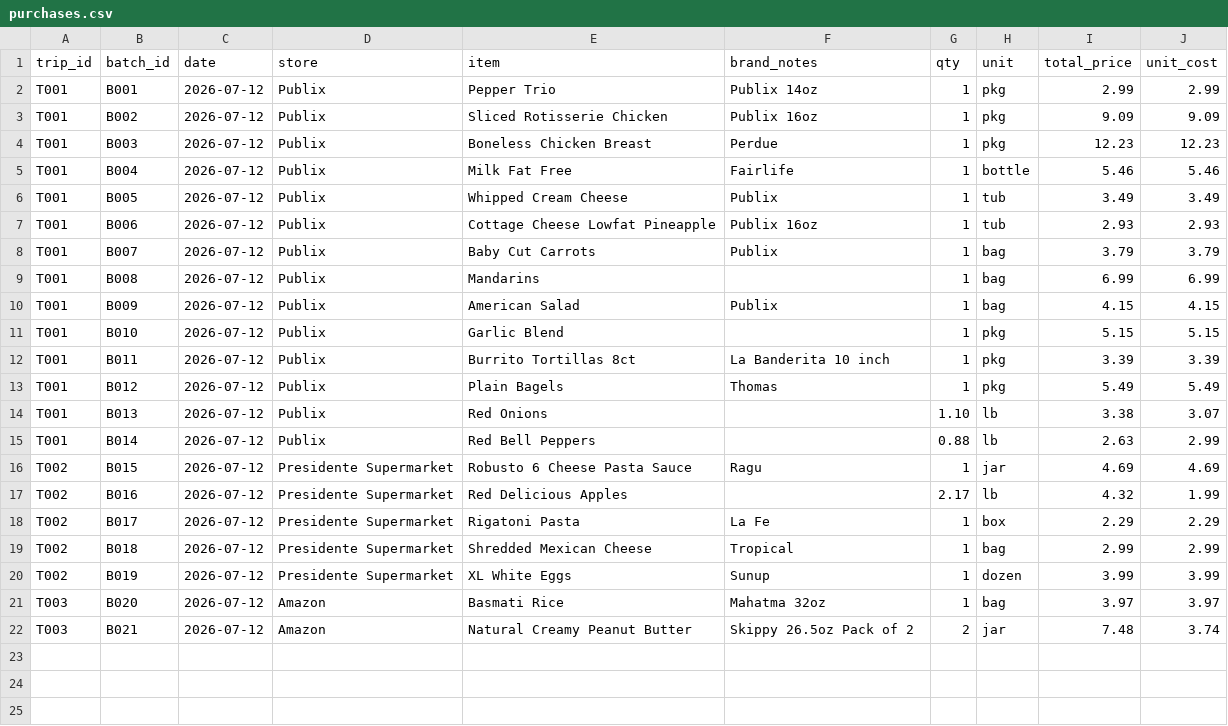
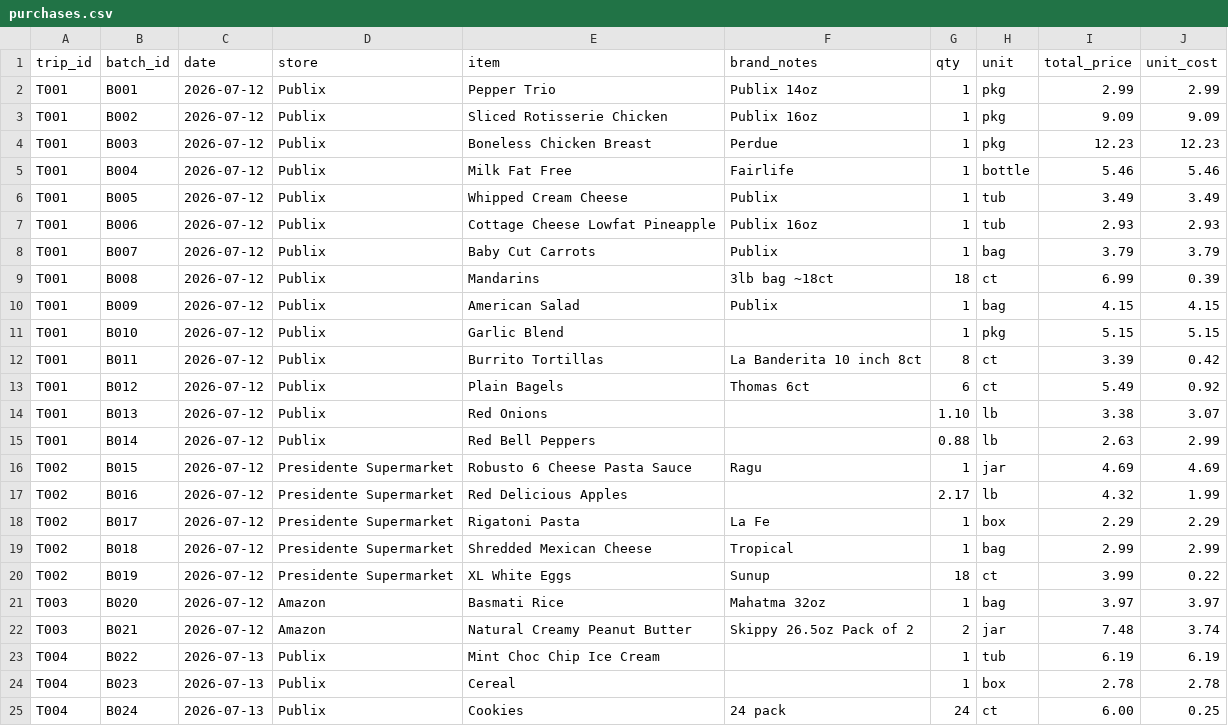
Before and after one commit to 5arjun/grocery-tracker, a CSV file: docs/data/purchases.csv, drawn as a sheet.

```diff
--- a/docs/data/purchases.csv
+++ b/docs/data/purchases.csv
@@ -8,7 +8,7 @@ T001,B006,2026-07-12,Publix,Cottage Cheese Lowfat Pineapple,Publix 16oz,1,tub,2.
 T001,B007,2026-07-12,Publix,Baby Cut Carrots,Publix,1,bag,3.79,3.79
-T001,B008,2026-07-12,Publix,Mandarins,,1,bag,6.99,6.99
+T001,B008,2026-07-12,Publix,Mandarins,3lb bag ~18ct,18,ct,6.99,0.39
 T001,B009,2026-07-12,Publix,American Salad,Publix,1,bag,4.15,4.15
 T001,B010,2026-07-12,Publix,Garlic Blend,,1,pkg,5.15,5.15
-T001,B011,2026-07-12,Publix,Burrito Tortillas 8ct,La Banderita 10 inch,1,pkg,3.39,3.39
-T001,B012,2026-07-12,Publix,Plain Bagels,Thomas,1,pkg,5.49,5.49
+T001,B011,2026-07-12,Publix,Burrito Tortillas,La Banderita 10 inch 8ct,8,ct,3.39,0.42
+T001,B012,2026-07-12,Publix,Plain Bagels,Thomas 6ct,6,ct,5.49,0.92
 T001,B013,2026-07-12,Publix,Red Onions,,1.10,lb,3.38,3.07
@@ -19,4 +19,7 @@ T002,B017,2026-07-12,Presidente Supermarket,Rigatoni Pasta,La Fe,1,box,2.29,2.29
 T002,B018,2026-07-12,Presidente Supermarket,Shredded Mexican Cheese,Tropical,1,bag,2.99,2.99
-T002,B019,2026-07-12,Presidente Supermarket,XL White Eggs,Sunup,1,dozen,3.99,3.99
+T002,B019,2026-07-12,Presidente Supermarket,XL White Eggs,Sunup,18,ct,3.99,0.22
 T003,B020,2026-07-12,Amazon,Basmati Rice,Mahatma 32oz,1,bag,3.97,3.97
 T003,B021,2026-07-12,Amazon,Natural Creamy Peanut Butter,Skippy 26.5oz Pack of 2,2,jar,7.48,3.74
+T004,B022,2026-07-13,Publix,Mint Choc Chip Ice Cream,,1,tub,6.19,6.19
+T004,B023,2026-07-13,Publix,Cereal,,1,box,2.78,2.78
+T004,B024,2026-07-13,Publix,Cookies,24 pack,24,ct,6.00,0.25
```
Also changed, not shown: docs/data/inventory.csv, 2 other files.
